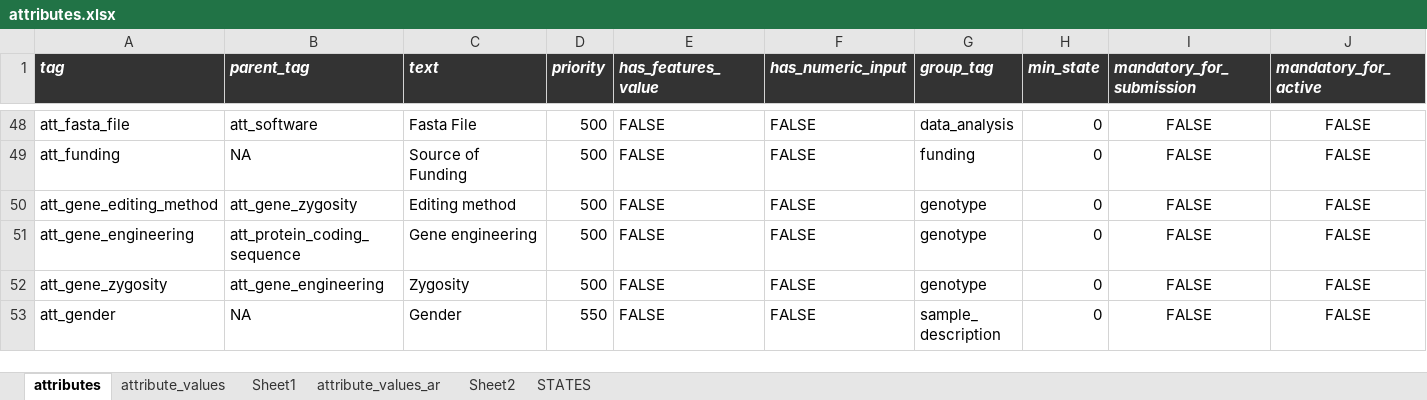
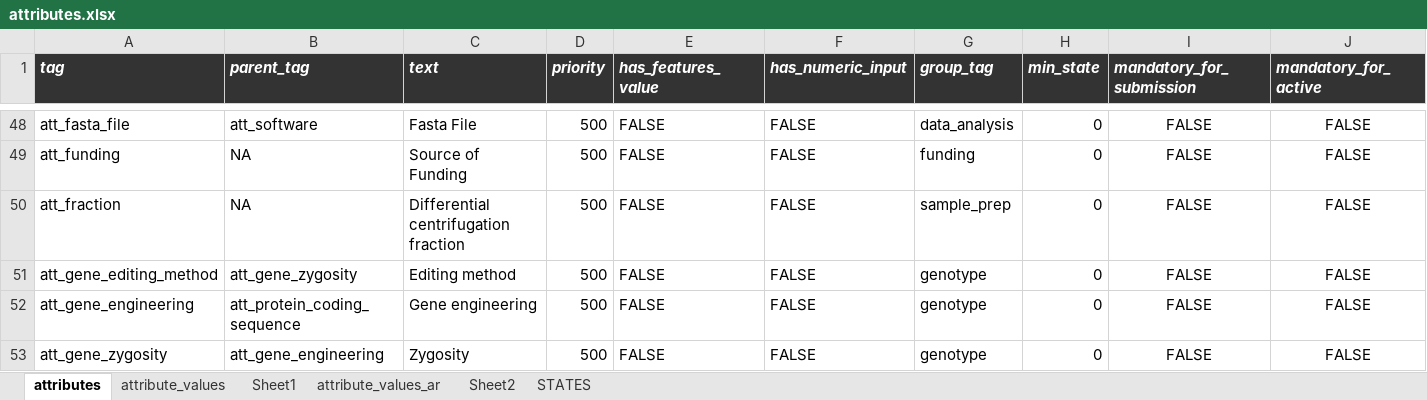
Before and after one commit to hnolCol/mitocube-backend, an Excel workbook: resources/attributes/attributes.xlsx, sheet attributes, drawn as a sheet; only a part is shown, gaps mark what is left out; the shorter side is filled out with more unchanged rows; values as stored, in another font and other column widths than the file's, no borders; conditional formats not drawn; rows hold the shown columns only; the diff names each change by its address in the sheet, - before the commit and + after, or states it on an @@ line.

```diff
--- a/resources/attributes/attributes.xlsx (sheet attributes)
+++ b/resources/attributes/attributes.xlsx (sheet attributes)
+row 50: att_fraction | NA | Differential centrifugation fraction | 500 | FALSE | FALSE | sample_prep | 0 | FALSE | FALSE
```
Also changed, not shown: 5 other files.
